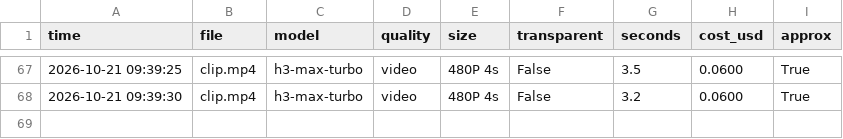
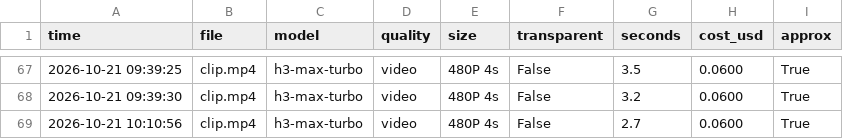
Before and after one commit to vinhtran6686/fal-lab, a CSV file: out/costs.csv, drawn as a sheet; only a part is shown, gaps mark what is left out; the diff names each change by its address in the sheet, - before the commit and + after, or states it on an @@ line.

```diff
--- a/out/costs.csv
+++ b/out/costs.csv
+row 69: 2026-10-21 10:10:56 | clip.mp4 | h3-max-turbo | video | 480P 4s | False | 2.7 | 0.0600 | True
```
Also changed, not shown: 15 other files.
